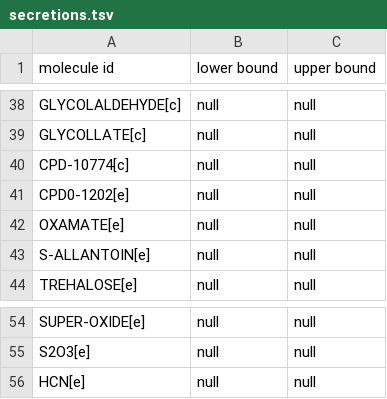
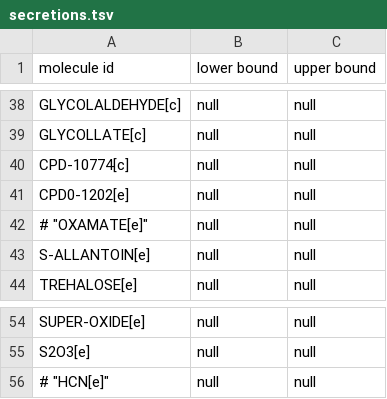
Before and after one commit to CovertLab/vEcoli, a TSV file: reconstruction/ecoli/flat/secretions.tsv, drawn as a sheet; only a part is shown, gaps mark what is left out.

```diff
--- a/reconstruction/ecoli/flat/secretions.tsv
+++ b/reconstruction/ecoli/flat/secretions.tsv
@@ -41,3 +41,3 @@
 "CPD0-1202[e]"	null	null
-"OXAMATE[e]"	null	null
+# "OXAMATE[e]"	null	null
 "S-ALLANTOIN[e]"	null	null
@@ -55,2 +55,2 @@
 "S2O3[e]"	null	null
-"HCN[e]"	null	null
+# "HCN[e]"	null	null
```
Also changed, not shown: reconstruction/ecoli/flat/metabolic_reactions_added.tsv, 50 other files.
